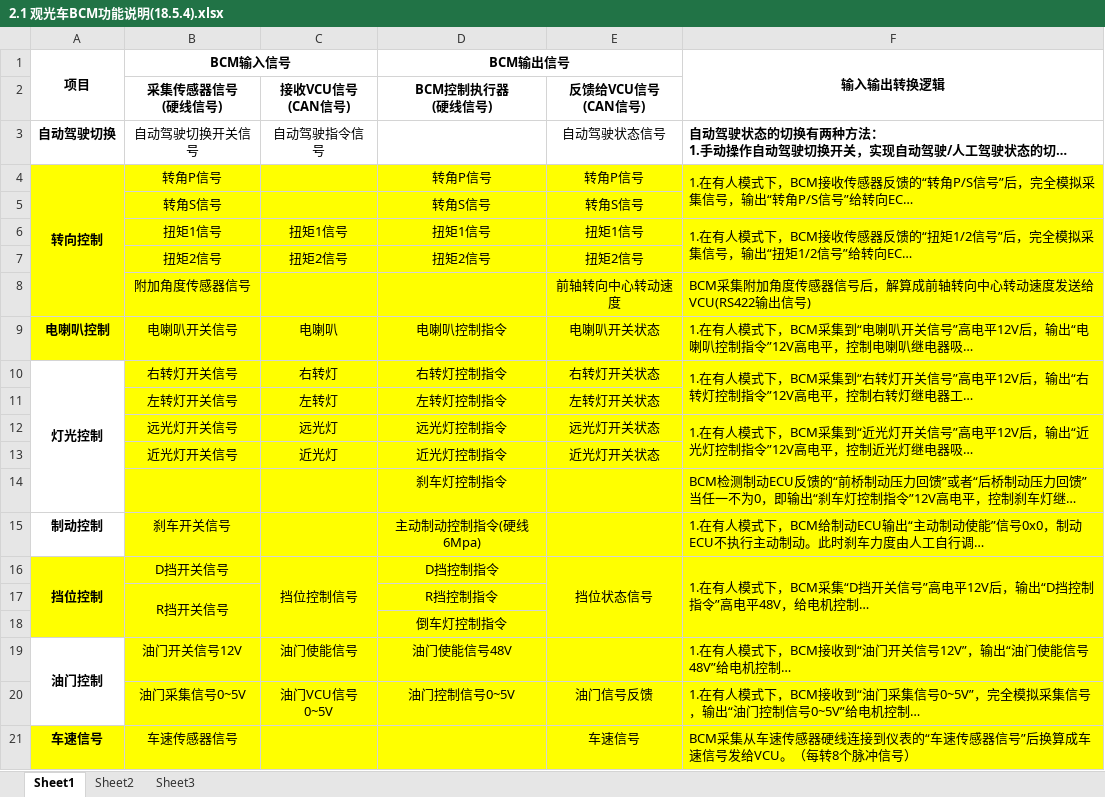
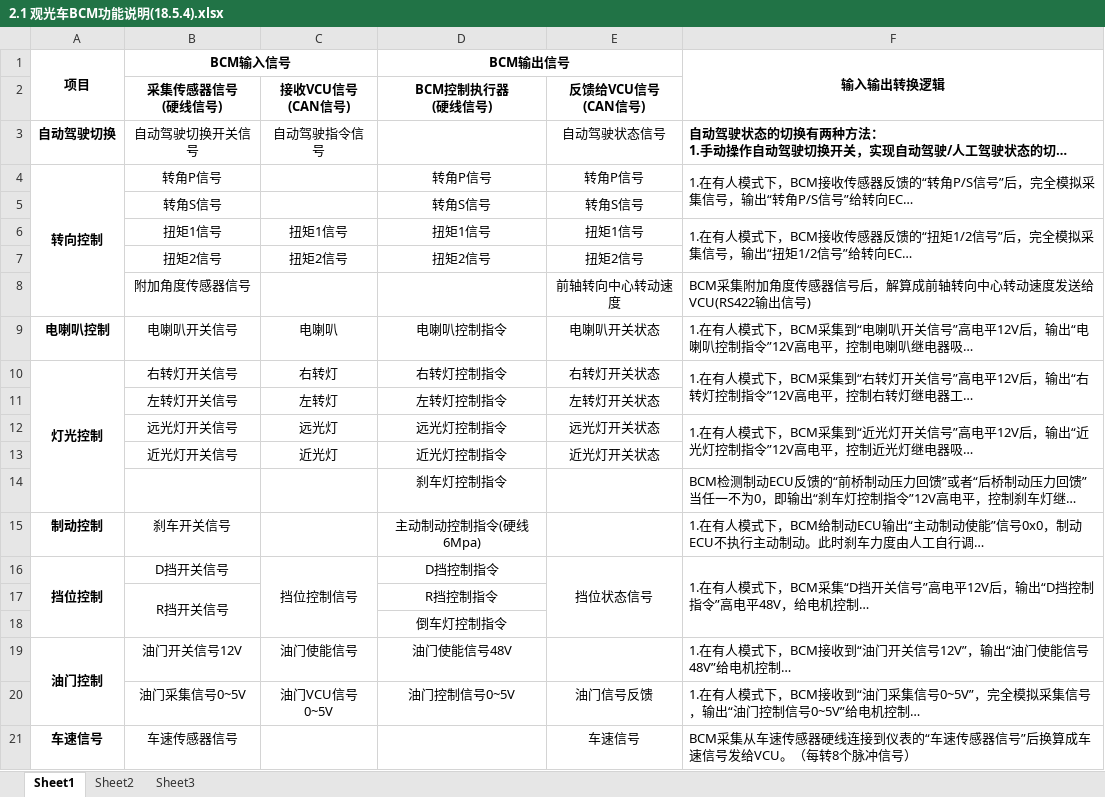
Before and after one commit to bobo8909/TV, an Excel workbook: FILES/2.1 观光车BCM功能说明(18.5.4).xlsx, sheet Sheet1, drawn as a sheet; long unchanged cells end in …; values as stored, in another font and other column widths than the file's, no borders; the diff names each change by its address in the sheet, - before the commit and + after, or states it on an @@ line.

```diff
--- a/FILES/2.1 观光车BCM功能说明(18.5.4).xlsx (sheet Sheet1)
+++ b/FILES/2.1 观光车BCM功能说明(18.5.4).xlsx (sheet Sheet1)
-A4:F9 fill: #FFFF00
+A4:F9 fill: none
-B10:F15 fill: #FFFF00
+B10:F15 fill: none
-A16:F18 fill: #FFFF00
+A16:F18 fill: none
-B19:F20 fill: #FFFF00
+B19:F20 fill: none
-A21:F21 fill: #FFFF00
+A21:F21 fill: none
```
Also changed, not shown: 5 other files.
